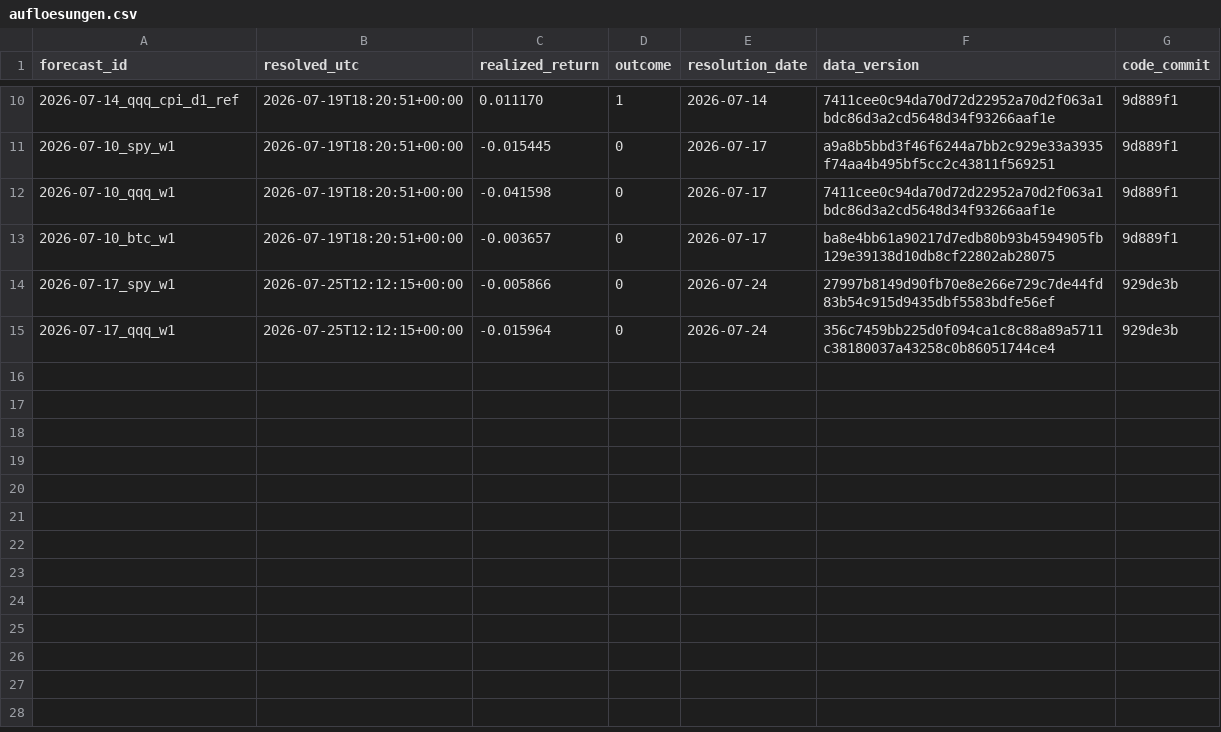
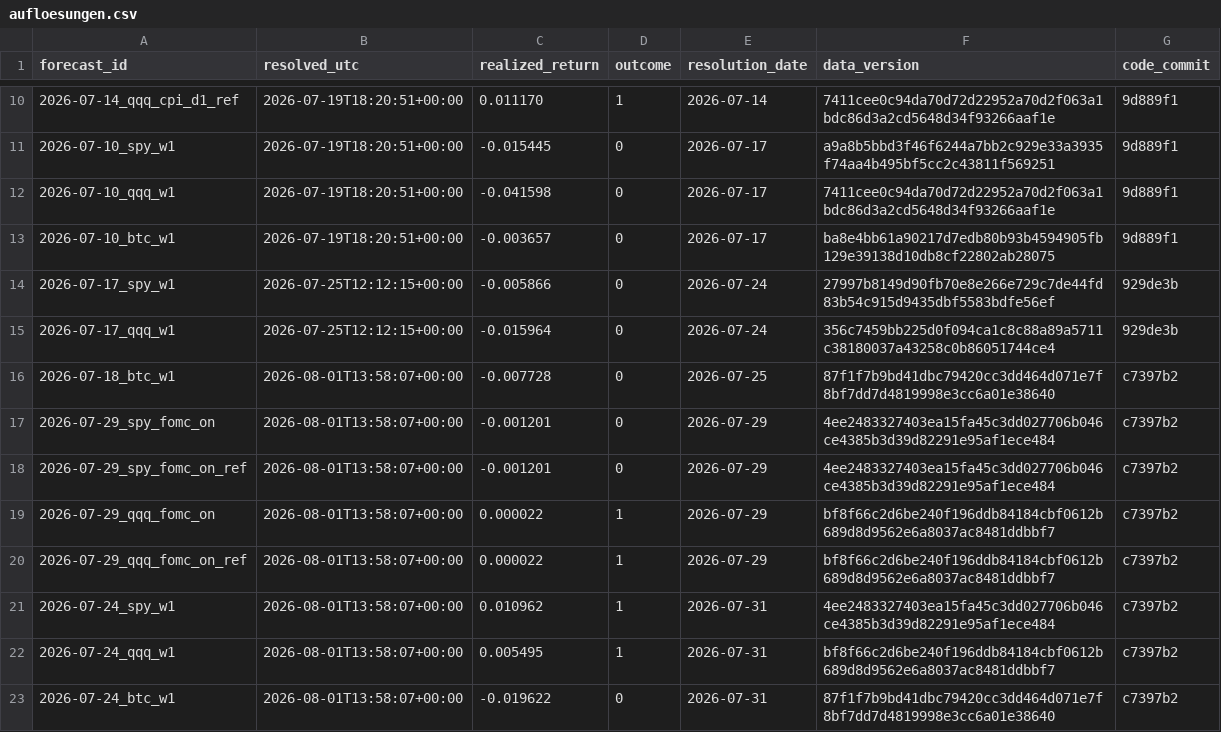
Before and after one commit to paulhlbg/market-intelligence-agent, a CSV file: ledger/aufloesungen.csv, drawn as a sheet; only a part is shown, gaps mark what is left out; the diff names each change by its address in the sheet, - before the commit and + after, or states it on an @@ line.

Commit message:
ledger: Wochenlauf 2026-08-01 (SPY, QQQ, BTC)

```diff
--- a/ledger/aufloesungen.csv
+++ b/ledger/aufloesungen.csv
+row 16: 2026-07-18_btc_w1 | 2026-08-01T13:58:07+00:00 | -0.007728 | 0 | 2026-07-25 | 87f1f7b9bd41dbc79420cc3dd464d071e7f8bf7dd7d4819998e3cc6a01e38640 | c7397b2
+row 17: 2026-07-29_spy_fomc_on | 2026-08-01T13:58:07+00:00 | -0.001201 | 0 | 2026-07-29 | 4ee2483327403ea15fa45c3dd027706b046ce4385b3d39d82291e95af1ece484 | c7397b2
+row 18: 2026-07-29_spy_fomc_on_ref | 2026-08-01T13:58:07+00:00 | -0.001201 | 0 | 2026-07-29 | 4ee2483327403ea15fa45c3dd027706b046ce4385b3d39d82291e95af1ece484 | c7397b2
+row 19: 2026-07-29_qqq_fomc_on | 2026-08-01T13:58:07+00:00 | 0.000022 | 1 | 2026-07-29 | bf8f66c2d6be240f196ddb84184cbf0612b689d8d9562e6a8037ac8481ddbbf7 | c7397b2
+row 20: 2026-07-29_qqq_fomc_on_ref | 2026-08-01T13:58:07+00:00 | 0.000022 | 1 | 2026-07-29 | bf8f66c2d6be240f196ddb84184cbf0612b689d8d9562e6a8037ac8481ddbbf7 | c7397b2
+row 21: 2026-07-24_spy_w1 | 2026-08-01T13:58:07+00:00 | 0.010962 | 1 | 2026-07-31 | 4ee2483327403ea15fa45c3dd027706b046ce4385b3d39d82291e95af1ece484 | c7397b2
+row 22: 2026-07-24_qqq_w1 | 2026-08-01T13:58:07+00:00 | 0.005495 | 1 | 2026-07-31 | bf8f66c2d6be240f196ddb84184cbf0612b689d8d9562e6a8037ac8481ddbbf7 | c7397b2
+row 23: 2026-07-24_btc_w1 | 2026-08-01T13:58:07+00:00 | -0.019622 | 0 | 2026-07-31 | 87f1f7b9bd41dbc79420cc3dd464d071e7f8bf7dd7d4819998e3cc6a01e38640 | c7397b2
```
Also changed, not shown: ledger/prognosen.csv.
